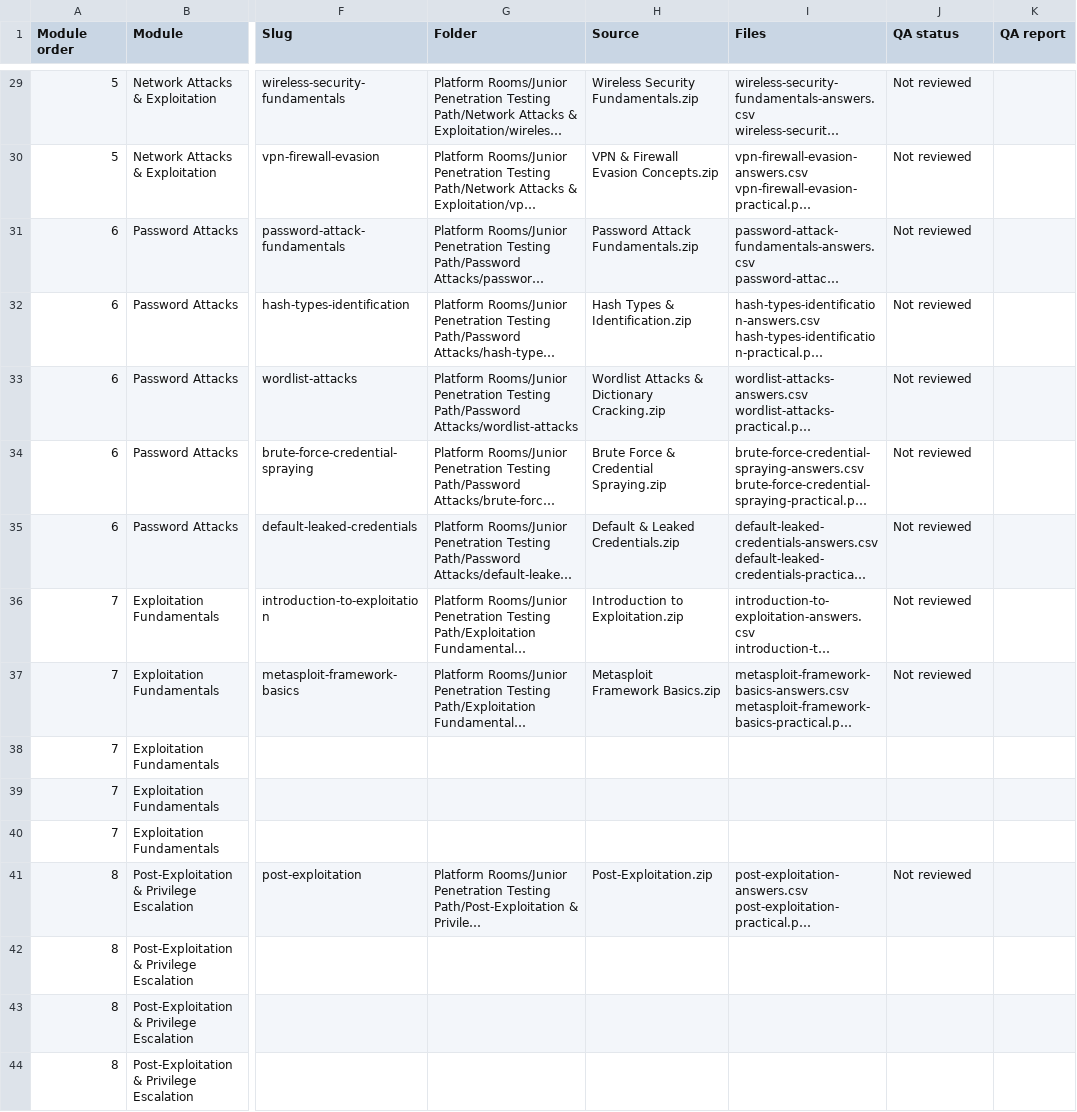
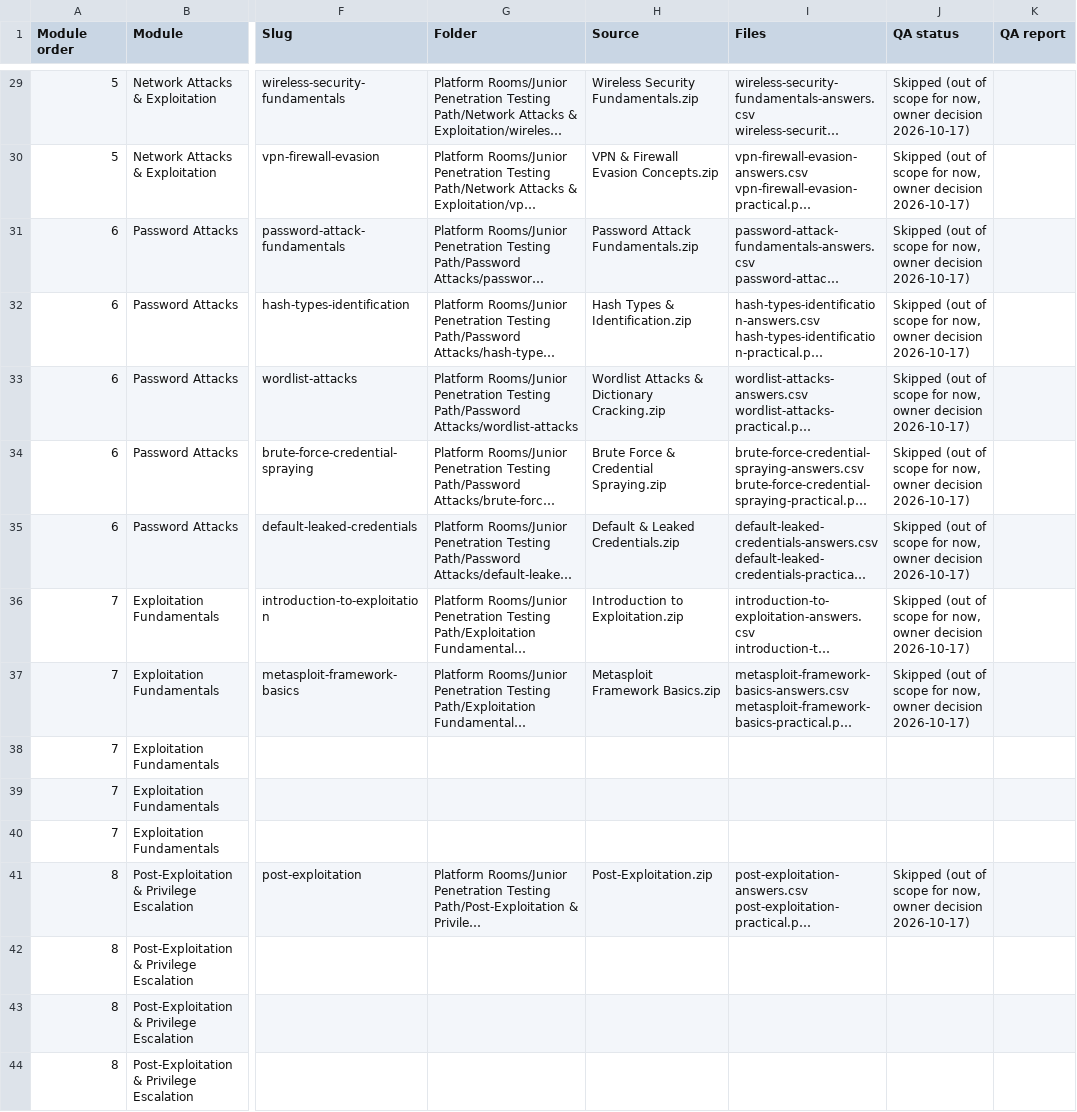
Before and after one commit to SecureBlueAcademy/New-Rooms, a CSV file: paths/junior-penetration-testing-path.csv, drawn as a sheet; only a part is shown, gaps mark what is left out; long unchanged cells end in …; the diff covers the shown part only; the diff names each change by its address in the sheet, - before the commit and + after, or states it on an @@ line.

```diff
--- a/paths/junior-penetration-testing-path.csv
+++ b/paths/junior-penetration-testing-path.csv
-J29:J37 (QA status): Not reviewed
+J29:J37 (QA status): Skipped (out of scope for now, owner decision 2026-10-17)
-J41 (QA status): Not reviewed
+J41 (QA status): Skipped (out of scope for now, owner decision 2026-10-17)
```
Also changed, not shown: 37 edited cells elsewhere in this file, 4 other files.
